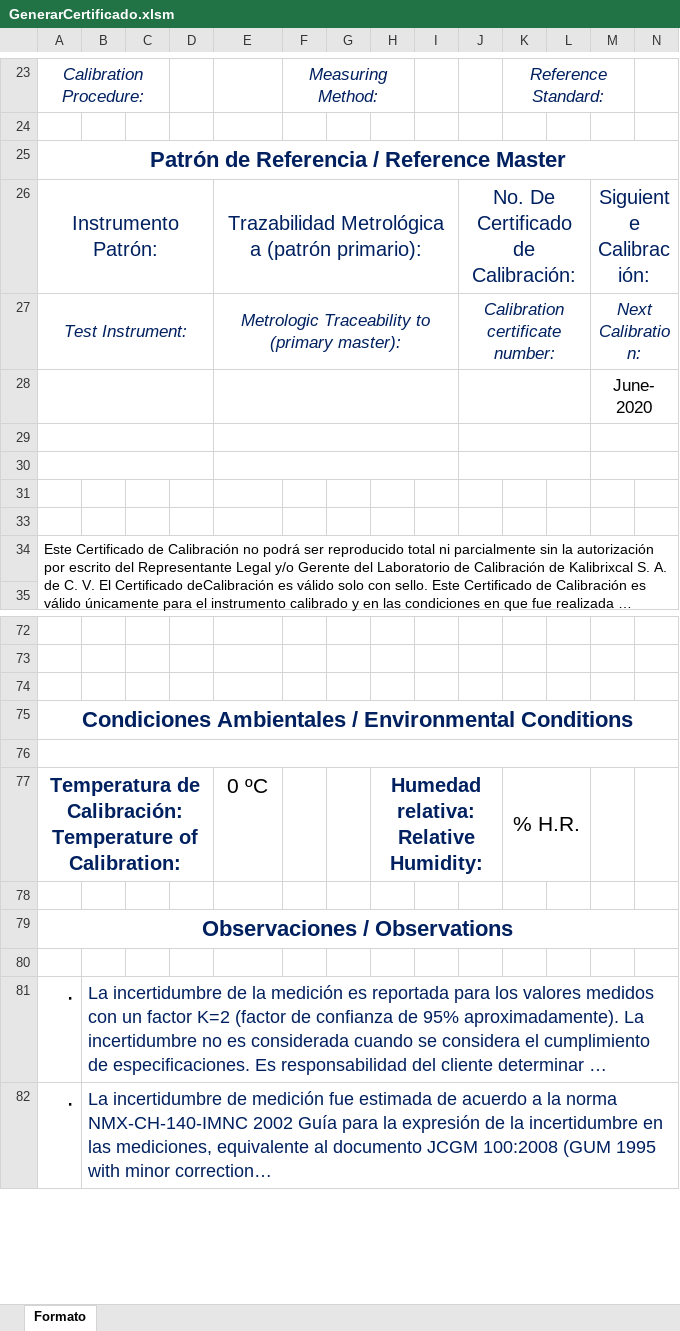
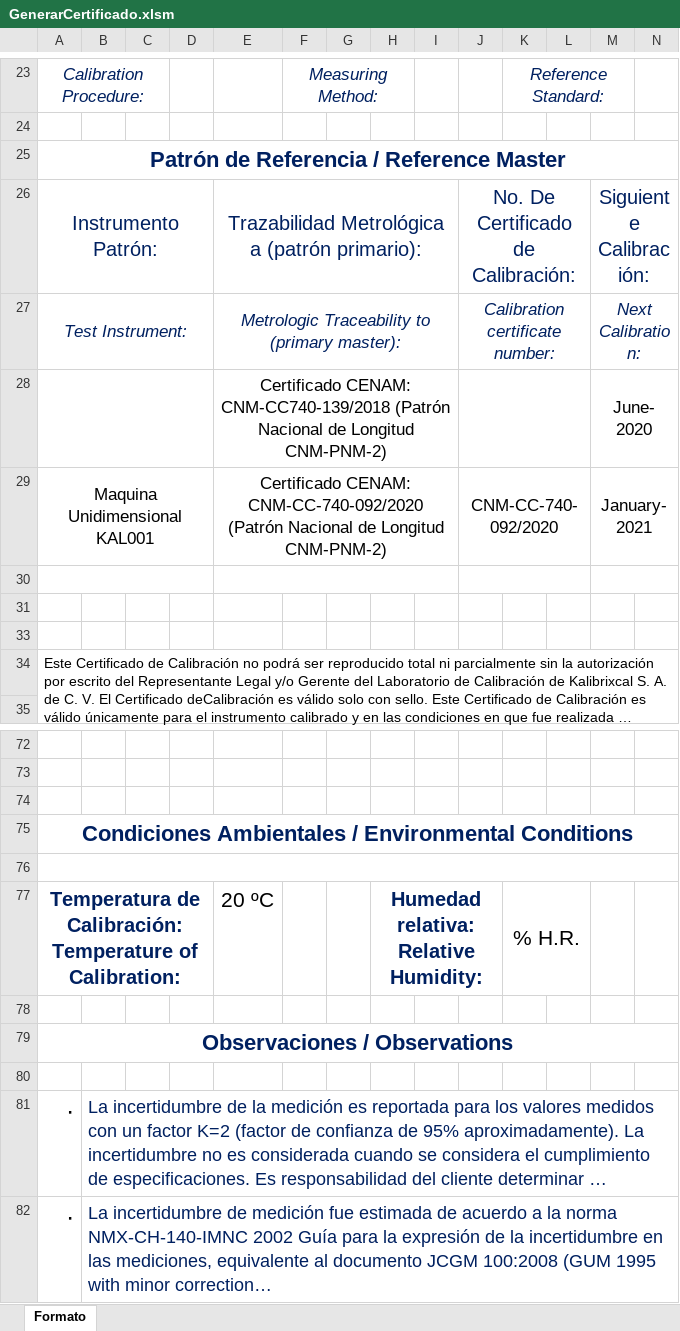
Before and after one commit to hocht/Kalibrix, an Excel workbook: GenerarCertificado.xlsm, sheet Formato, drawn as a sheet; only a part is shown, gaps mark what is left out; long unchanged cells end in …; values as stored, in another font and other column widths than the file's, no borders; charts and pictures not drawn; the diff names each change by its address in the sheet, - before the commit and + after, or states it on an @@ line.

Commit message:
Añadido kal001 a objetos base

```diff
--- a/GenerarCertificado.xlsm (sheet Formato)
+++ b/GenerarCertificado.xlsm (sheet Formato)
-E28: (empty)
+E28: Certificado CENAM: CNM-CC740-139/2018 (Patrón Nacional de Longitud CNM-PNM-2)
-row 29: (empty)
+row 29: Maquina Unidimensional KAL001 |  |  |  | Certificado CENAM: CNM-CC-740-092/2020 (Patrón Nacional de Longitud CNM-PNM-2) |  |  |  |  | CNM-CC-740-092/2020 |  |  | January-2021
-E77: 0 ºC
+E77: 20 ºC
```
Also changed, not shown: charts or pictures.
